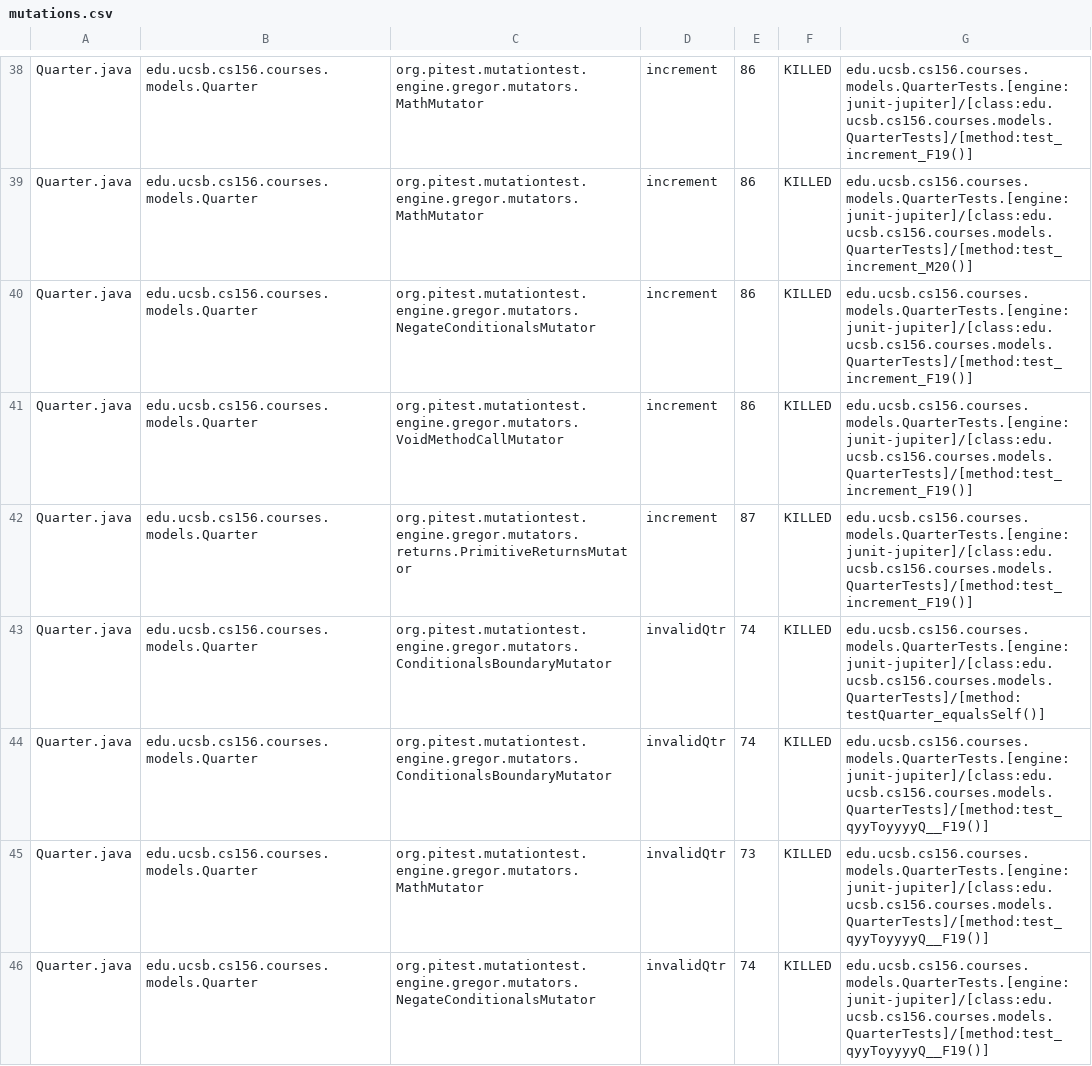
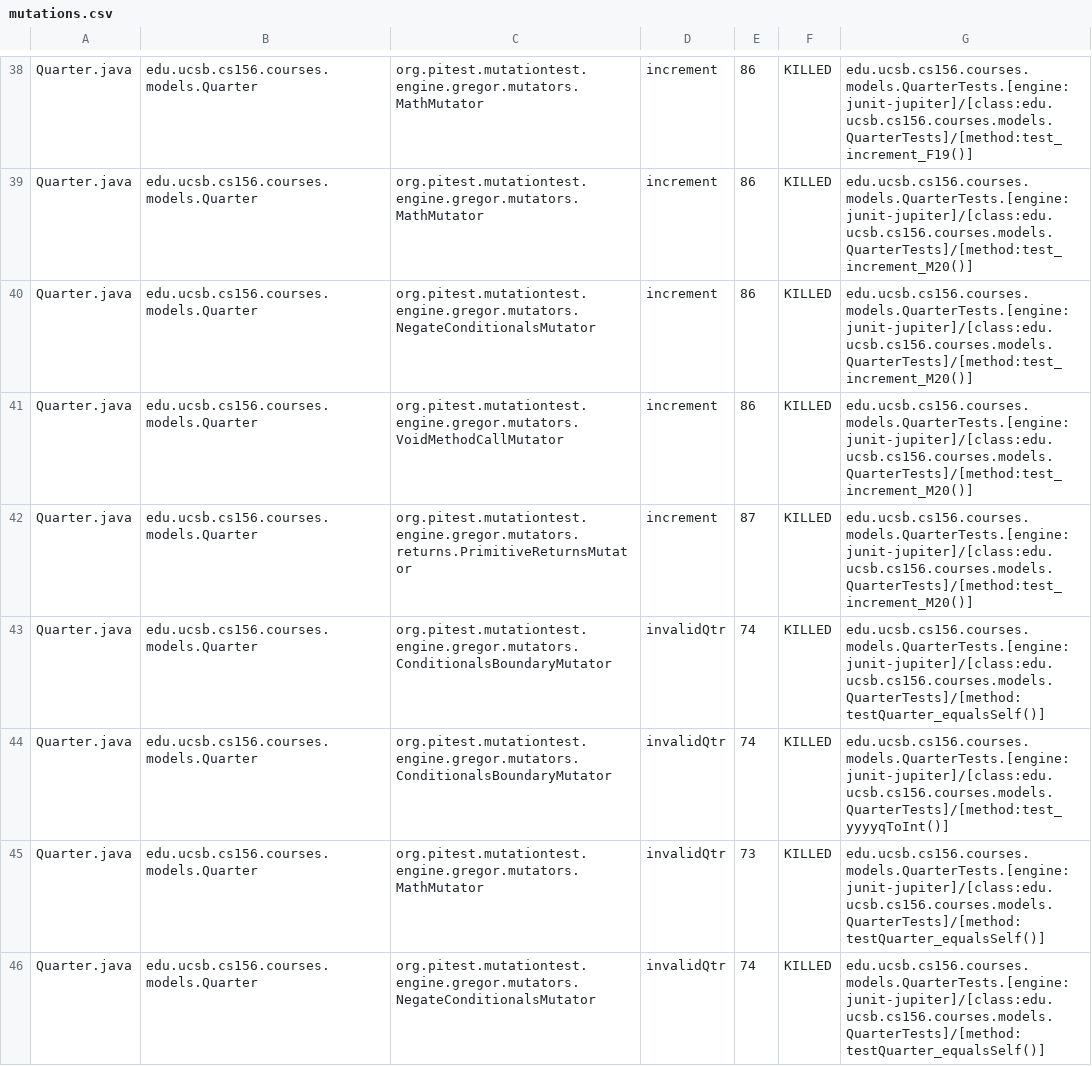
Before and after one commit to ucsb-cs156-s24/proj-courses-s24-4pm-2, a CSV file: prs/30/pitest/mutations.csv, drawn as a sheet; only a part is shown, gaps mark what is left out; the diff covers the shown part only.

Commit message:
Deploying to gh-pages from @ ucsb-cs156-s24/proj-courses-s24-4pm-2@e0581a9db48d6a521af447e97db668bcbcc504dc 🚀

```diff
--- a/prs/30/pitest/mutations.csv
+++ b/prs/30/pitest/mutations.csv
@@ -39,8 +39,8 @@ Quarter.java,edu.ucsb.cs156.courses.models.Quarter,org.pitest.mutationtest.engin
 Quarter.java,edu.ucsb.cs156.courses.models.Quarter,org.pitest.mutationtest.engine.gregor.mutators.MathMutator,increment,86,KILLED,edu.ucsb.cs156.courses.models.QuarterTests.[engine:junit-jupiter]/[class:edu.ucsb.cs156.courses.models.QuarterTests]/[method:test_increment_M20()]
-Quarter.java,edu.ucsb.cs156.courses.models.Quarter,org.pitest.mutationtest.engine.gregor.mutators.NegateConditionalsMutator,increment,86,KILLED,edu.ucsb.cs156.courses.models.QuarterTests.[engine:junit-jupiter]/[class:edu.ucsb.cs156.courses.models.QuarterTests]/[method:test_increment_F19()]
-Quarter.java,edu.ucsb.cs156.courses.models.Quarter,org.pitest.mutationtest.engine.gregor.mutators.VoidMethodCallMutator,increment,86,KILLED,edu.ucsb.cs156.courses.models.QuarterTests.[engine:junit-jupiter]/[class:edu.ucsb.cs156.courses.models.QuarterTests]/[method:test_increment_F19()]
-Quarter.java,edu.ucsb.cs156.courses.models.Quarter,org.pitest.mutationtest.engine.gregor.mutators.returns.PrimitiveReturnsMutator,increment,87,KILLED,edu.ucsb.cs156.courses.models.QuarterTests.[engine:junit-jupiter]/[class:edu.ucsb.cs156.courses.models.QuarterTests]/[method:test_increment_F19()]
+Quarter.java,edu.ucsb.cs156.courses.models.Quarter,org.pitest.mutationtest.engine.gregor.mutators.NegateConditionalsMutator,increment,86,KILLED,edu.ucsb.cs156.courses.models.QuarterTests.[engine:junit-jupiter]/[class:edu.ucsb.cs156.courses.models.QuarterTests]/[method:test_increment_M20()]
+Quarter.java,edu.ucsb.cs156.courses.models.Quarter,org.pitest.mutationtest.engine.gregor.mutators.VoidMethodCallMutator,increment,86,KILLED,edu.ucsb.cs156.courses.models.QuarterTests.[engine:junit-jupiter]/[class:edu.ucsb.cs156.courses.models.QuarterTests]/[method:test_increment_M20()]
+Quarter.java,edu.ucsb.cs156.courses.models.Quarter,org.pitest.mutationtest.engine.gregor.mutators.returns.PrimitiveReturnsMutator,increment,87,KILLED,edu.ucsb.cs156.courses.models.QuarterTests.[engine:junit-jupiter]/[class:edu.ucsb.cs156.courses.models.QuarterTests]/[method:test_increment_M20()]
 Quarter.java,edu.ucsb.cs156.courses.models.Quarter,org.pitest.mutationtest.engine.gregor.mutators.ConditionalsBoundaryMutator,invalidQtr,74,KILLED,edu.ucsb.cs156.courses.models.QuarterTests.[engine:junit-jupiter]/[class:edu.ucsb.cs156.courses.models.QuarterTests]/[method:testQuarter_equalsSelf()]
-Quarter.java,edu.ucsb.cs156.courses.models.Quarter,org.pitest.mutationtest.engine.gregor.mutators.ConditionalsBoundaryMutator,invalidQtr,74,KILLED,edu.ucsb.cs156.courses.models.QuarterTests.[engine:junit-jupiter]/[class:edu.ucsb.cs156.courses.models.QuarterTests]/[method:test_qyyToyyyyQ__F19()]
-Quarter.java,edu.ucsb.cs156.courses.models.Quarter,org.pitest.mutationtest.engine.gregor.mutators.MathMutator,invalidQtr,73,KILLED,edu.ucsb.cs156.courses.models.QuarterTests.[engine:junit-jupiter]/[class:edu.ucsb.cs156.courses.models.QuarterTests]/[method:test_qyyToyyyyQ__F19()]
-Quarter.java,edu.ucsb.cs156.courses.models.Quarter,org.pitest.mutationtest.engine.gregor.mutators.NegateConditionalsMutator,invalidQtr,74,KILLED,edu.ucsb.cs156.courses.models.QuarterTests.[engine:junit-jupiter]/[class:edu.ucsb.cs156.courses.models.QuarterTests]/[method:test_qyyToyyyyQ__F19()]
+Quarter.java,edu.ucsb.cs156.courses.models.Quarter,org.pitest.mutationtest.engine.gregor.mutators.ConditionalsBoundaryMutator,invalidQtr,74,KILLED,edu.ucsb.cs156.courses.models.QuarterTests.[engine:junit-jupiter]/[class:edu.ucsb.cs156.courses.models.QuarterTests]/[method:test_yyyyqToInt()]
+Quarter.java,edu.ucsb.cs156.courses.models.Quarter,org.pitest.mutationtest.engine.gregor.mutators.MathMutator,invalidQtr,73,KILLED,edu.ucsb.cs156.courses.models.QuarterTests.[engine:junit-jupiter]/[class:edu.ucsb.cs156.courses.models.QuarterTests]/[method:testQuarter_equalsSelf()]
+Quarter.java,edu.ucsb.cs156.courses.models.Quarter,org.pitest.mutationtest.engine.gregor.mutators.NegateConditionalsMutator,invalidQtr,74,KILLED,edu.ucsb.cs156.courses.models.QuarterTests.[engine:junit-jupiter]/[class:edu.ucsb.cs156.courses.models.QuarterTests]/[method:testQuarter_equalsSelf()]
```
Also changed, not shown: 75 edited cells elsewhere in this file, 39 other files.
